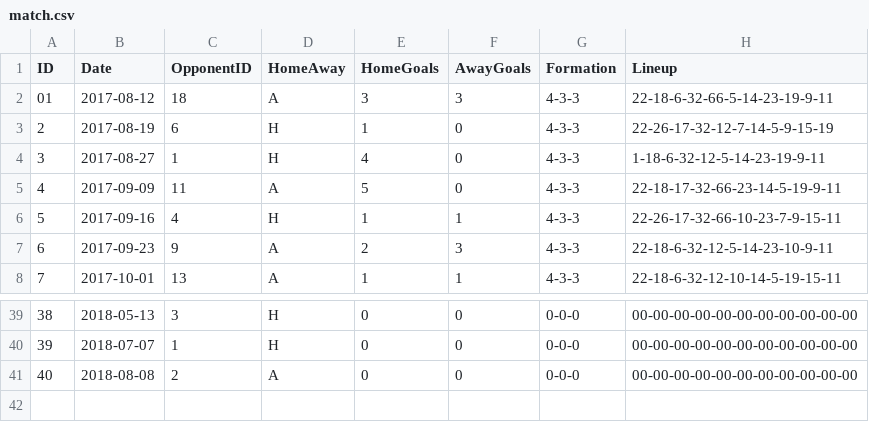
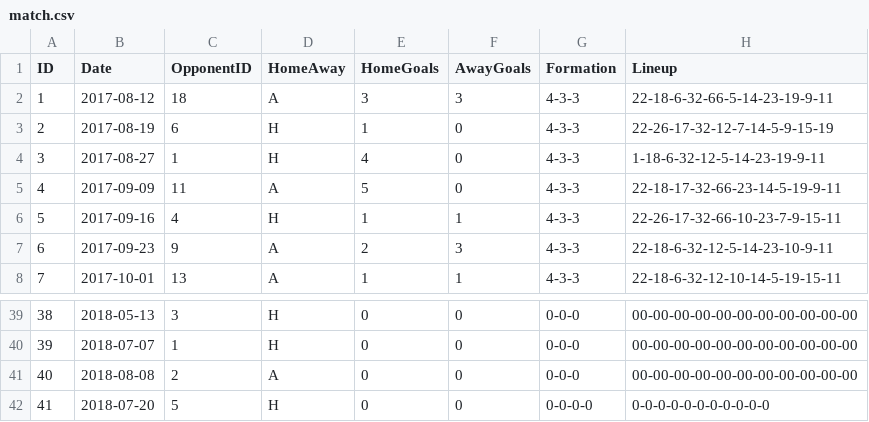
Before and after one commit to EmilieBentsen/Premier-League, a CSV file: match.csv, drawn as a sheet; only a part is shown, gaps mark what is left out; the diff names each change by its address in the sheet, - before the commit and + after, or states it on an @@ line.

Commit message:
createFutureMatch metode

```diff
--- a/match.csv
+++ b/match.csv
@@ column A (ID) renumbered in row 2 @@
+row 42: 41 | 2018-07-20 | 5 | H | 0 | 0 | 0-0-0-0 | 0-0-0-0-0-0-0-0-0-0-0
```
Also changed, not shown: 13 other files.
